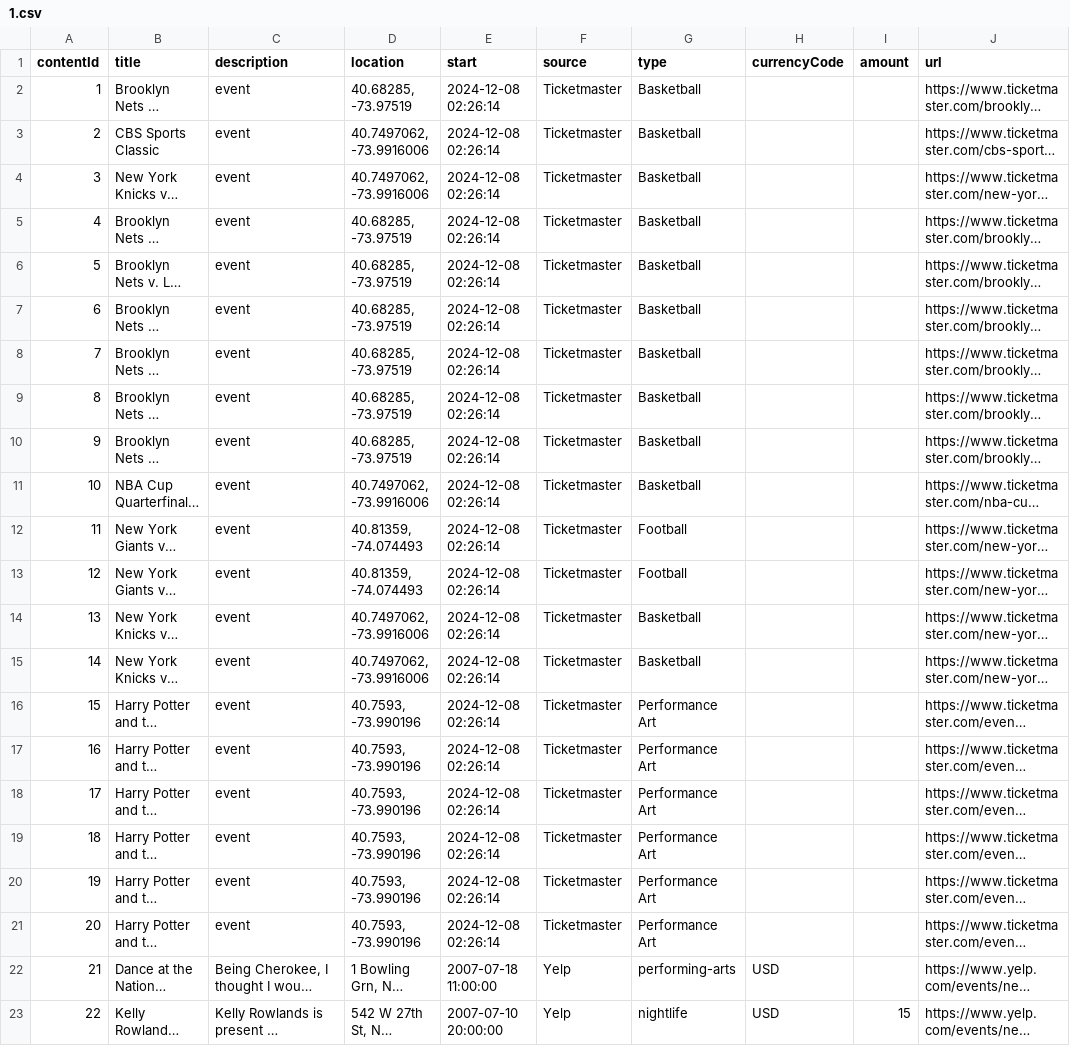
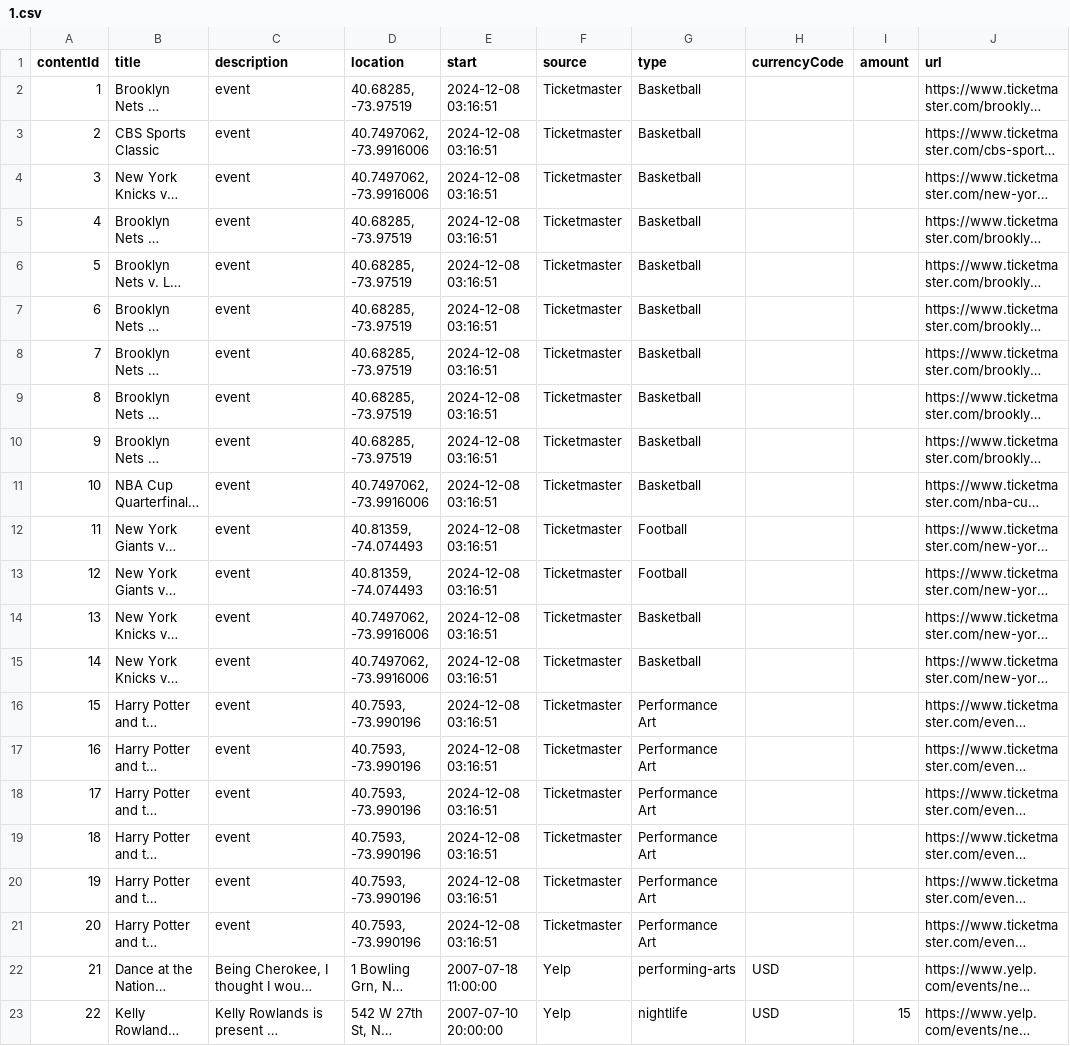
Before and after one commit to rayfould/Ventaura, a CSV file: backend/ventaura_backend/CsvFiles/1.csv, drawn as a sheet; only a part is shown; long unchanged cells end in …; the diff names each change by its address in the sheet, - before the commit and + after, or states it on an @@ line.

```diff
--- a/backend/ventaura_backend/CsvFiles/1.csv
+++ b/backend/ventaura_backend/CsvFiles/1.csv
-E2:E21 (start): 2024-12-08 02:26:14
+E2:E21 (start): 2024-12-08 03:16:51
```
Also changed, not shown: 5 other files.
